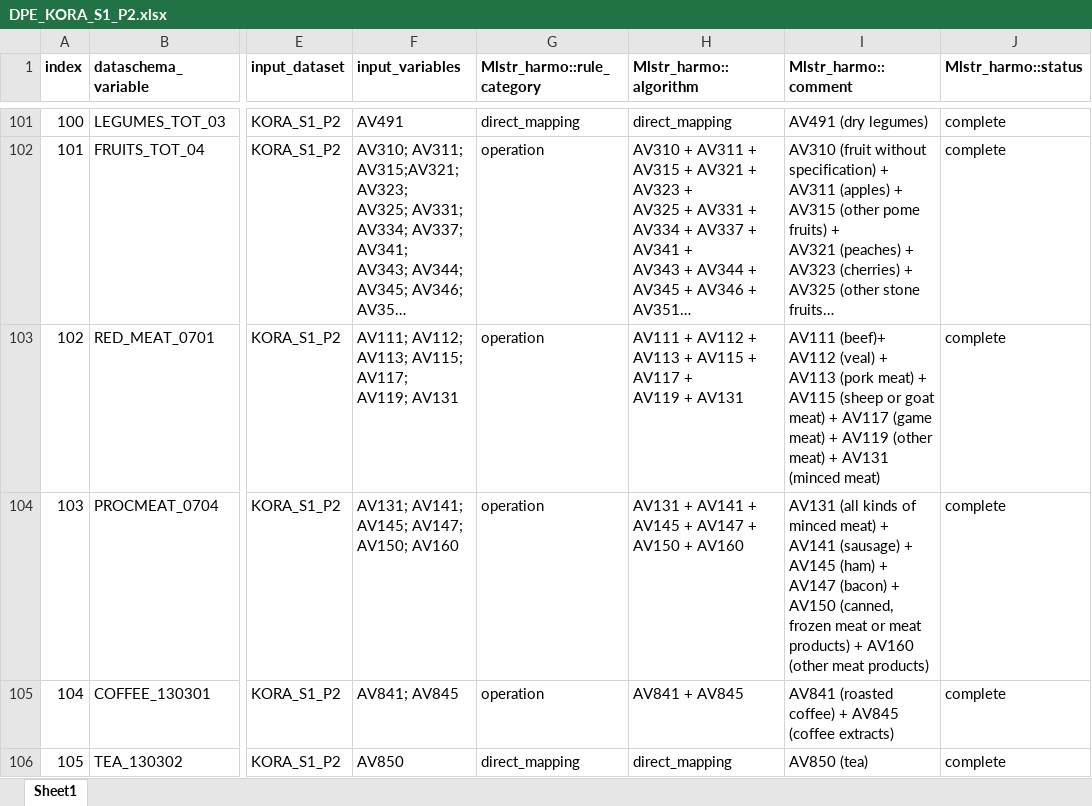
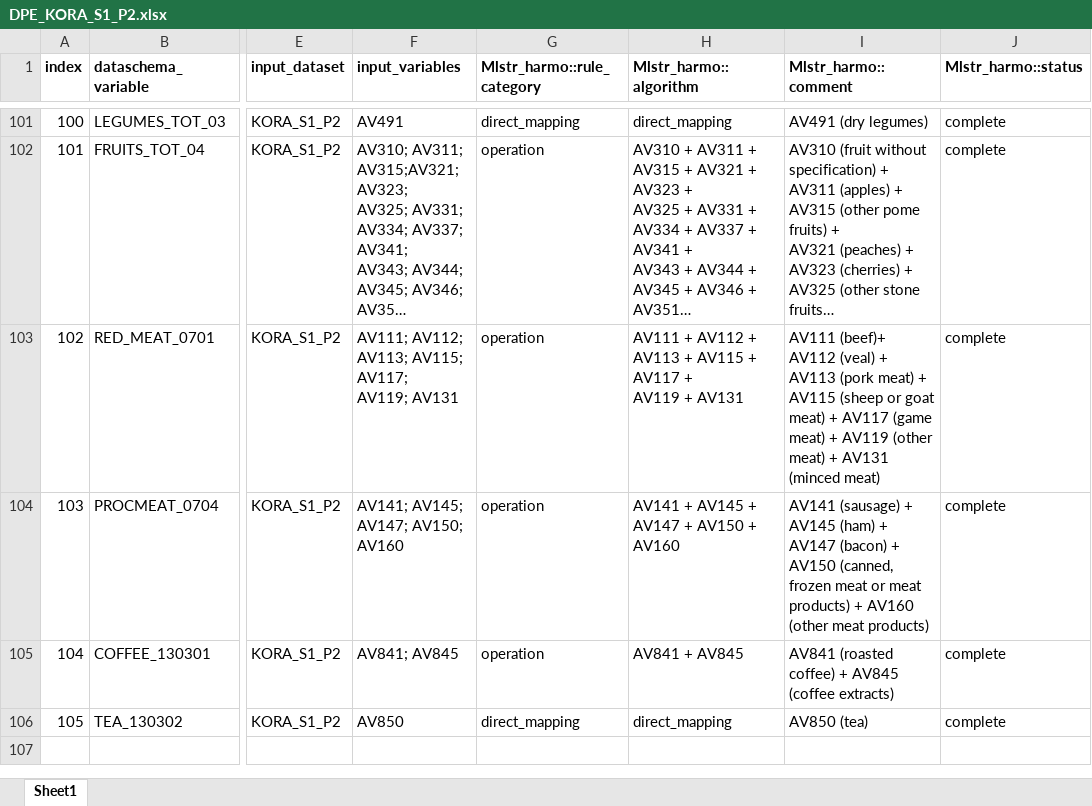
Before and after one commit to nfdi4health/use-cases-harmonisation, an Excel workbook: rmonize/data_proc_elem/DPE_KORA_S1_P2.xlsx, sheet Sheet1, drawn as a sheet; only a part is shown, gaps mark what is left out; long unchanged cells end in …; values as stored, in another font and other column widths than the file's, no borders; the diff names each change by its address in the sheet, - before the commit and + after, or states it on an @@ line.

Commit message:
changes to AV131 and DV131: removed from processed meat in all 4 KORA DPEs

```diff
--- a/rmonize/data_proc_elem/DPE_KORA_S1_P2.xlsx (sheet Sheet1)
+++ b/rmonize/data_proc_elem/DPE_KORA_S1_P2.xlsx (sheet Sheet1)
-F104 (input_variables): AV131; AV141; AV145; AV147; AV150; AV160
+F104 (input_variables): AV141; AV145; AV147; AV150; AV160
-H104 (Mlstr_harmo::algorithm): AV131 + AV141 + AV145 + AV147 + AV150 + AV160
+H104 (Mlstr_harmo::algorithm): AV141 + AV145 + AV147 + AV150 + AV160
-I104 (Mlstr_harmo::comment): AV131 (all kinds of minced meat) + AV141 (sausage)…
+I104 (Mlstr_harmo::comment): AV141 (sausage)…
```
Also changed, not shown: rmonize/data_proc_elem/DPE_KORA_S1_P1.xlsx, rmonize/data_proc_elem/DPE_KORA_S3_P1.xlsx, 1 other file.
